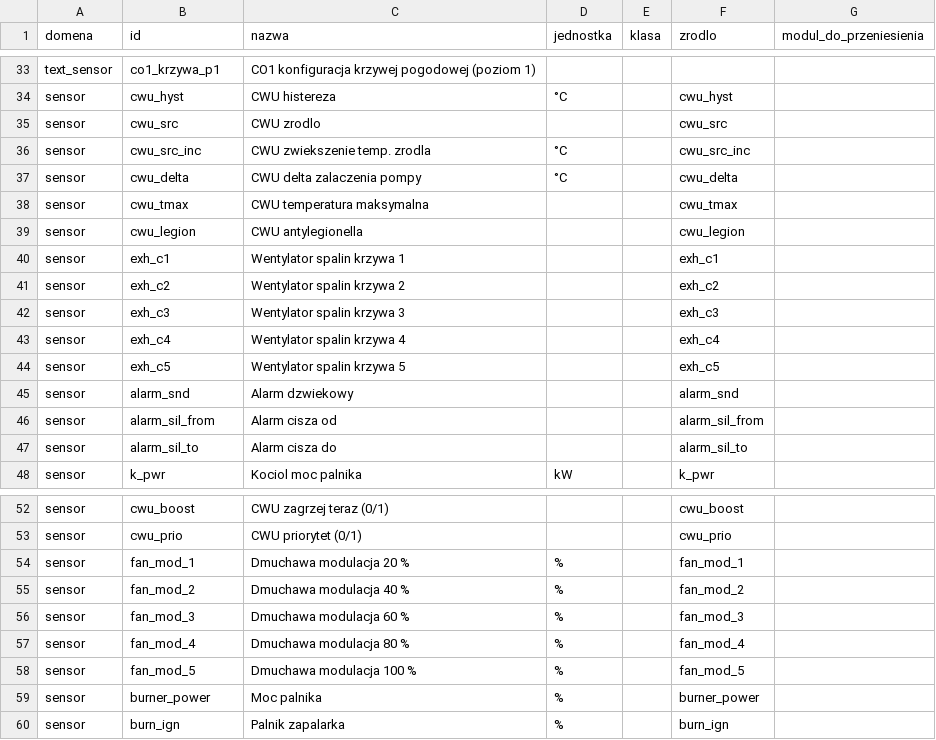
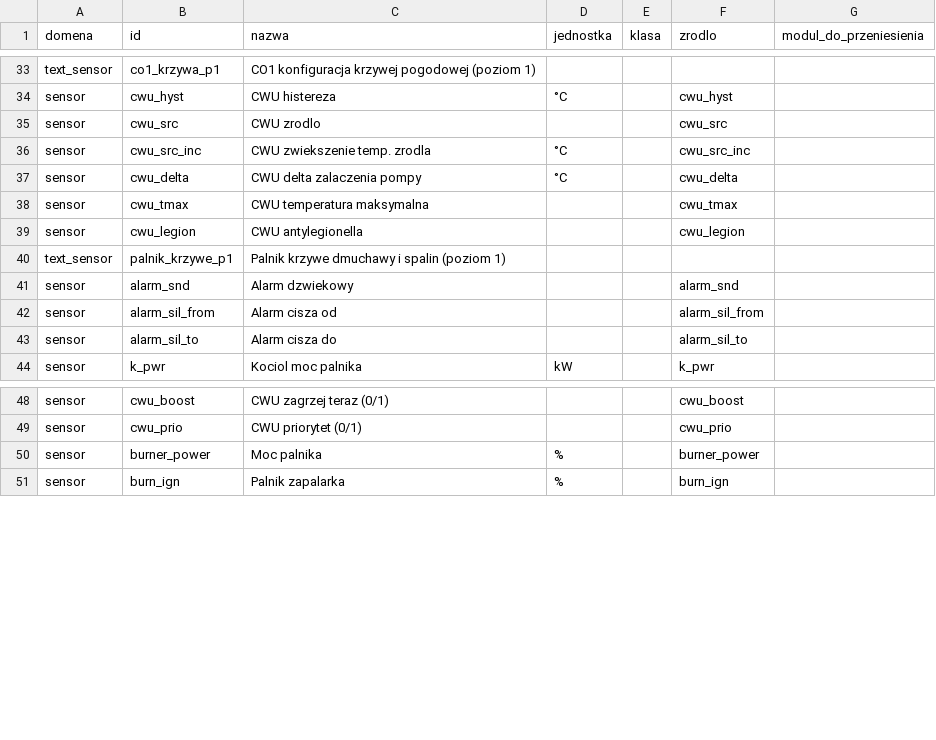
Before and after one commit to GieOeRZet/TeklaPelletCAN, a CSV file: rejestry/encje.csv, drawn as a sheet; only a part is shown, gaps mark what is left out.

```diff
--- a/rejestry/encje.csv
+++ b/rejestry/encje.csv
@@ -39,7 +39,3 @@ sensor,cwu_tmax,CWU temperatura maksymalna,,,cwu_tmax,
 sensor,cwu_legion,CWU antylegionella,,,cwu_legion,
-sensor,exh_c1,Wentylator spalin krzywa 1,,,exh_c1,
-sensor,exh_c2,Wentylator spalin krzywa 2,,,exh_c2,
-sensor,exh_c3,Wentylator spalin krzywa 3,,,exh_c3,
-sensor,exh_c4,Wentylator spalin krzywa 4,,,exh_c4,
-sensor,exh_c5,Wentylator spalin krzywa 5,,,exh_c5,
+text_sensor,palnik_krzywe_p1,Palnik krzywe dmuchawy i spalin (poziom 1),,,,
 sensor,alarm_snd,Alarm dzwiekowy,,,alarm_snd,
@@ -53,7 +49,2 @@ sensor,cwu_boost,CWU zagrzej teraz (0/1),,,cwu_boost,
 sensor,cwu_prio,CWU priorytet (0/1),,,cwu_prio,
-sensor,fan_mod_1,Dmuchawa modulacja 20 %,%,,fan_mod_1,
-sensor,fan_mod_2,Dmuchawa modulacja 40 %,%,,fan_mod_2,
-sensor,fan_mod_3,Dmuchawa modulacja 60 %,%,,fan_mod_3,
-sensor,fan_mod_4,Dmuchawa modulacja 80 %,%,,fan_mod_4,
-sensor,fan_mod_5,Dmuchawa modulacja 100 %,%,,fan_mod_5,
 sensor,burner_power,Moc palnika,%,,burner_power,
```
Also changed, not shown: 7 other files.
